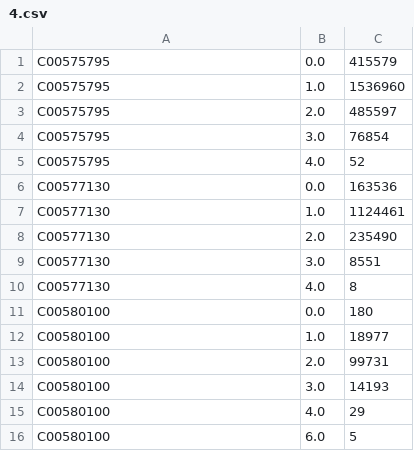
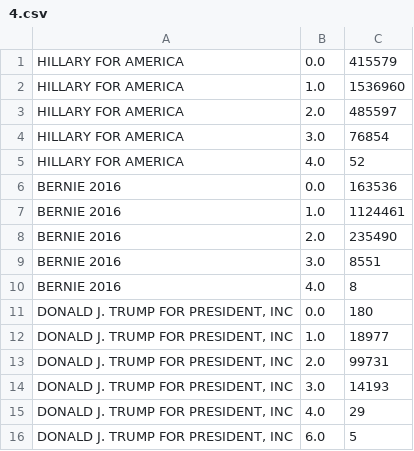
Before and after one commit to mnvsngv/cs696-bigdata, a CSV file: Assignment 4/4.csv, drawn as a sheet.

```diff
--- a/Assignment 4/4.csv
+++ b/Assignment 4/4.csv
@@ -1,16 +1,16 @@
-C00575795,0.0,415579
-C00575795,1.0,1536960
-C00575795,2.0,485597
-C00575795,3.0,76854
-C00575795,4.0,52
-C00577130,0.0,163536
-C00577130,1.0,1124461
-C00577130,2.0,235490
-C00577130,3.0,8551
-C00577130,4.0,8
-C00580100,0.0,180
-C00580100,1.0,18977
-C00580100,2.0,99731
-C00580100,3.0,14193
-C00580100,4.0,29
-C00580100,6.0,5
+HILLARY FOR AMERICA,0.0,415579
+HILLARY FOR AMERICA,1.0,1536960
+HILLARY FOR AMERICA,2.0,485597
+HILLARY FOR AMERICA,3.0,76854
+HILLARY FOR AMERICA,4.0,52
+BERNIE 2016,0.0,163536
+BERNIE 2016,1.0,1124461
+BERNIE 2016,2.0,235490
+BERNIE 2016,3.0,8551
+BERNIE 2016,4.0,8
+"DONALD J. TRUMP FOR PRESIDENT, INC",0.0,180
+"DONALD J. TRUMP FOR PRESIDENT, INC",1.0,18977
+"DONALD J. TRUMP FOR PRESIDENT, INC",2.0,99731
+"DONALD J. TRUMP FOR PRESIDENT, INC",3.0,14193
+"DONALD J. TRUMP FOR PRESIDENT, INC",4.0,29
+"DONALD J. TRUMP FOR PRESIDENT, INC",6.0,5
```
Also changed, not shown: 5 other files.
